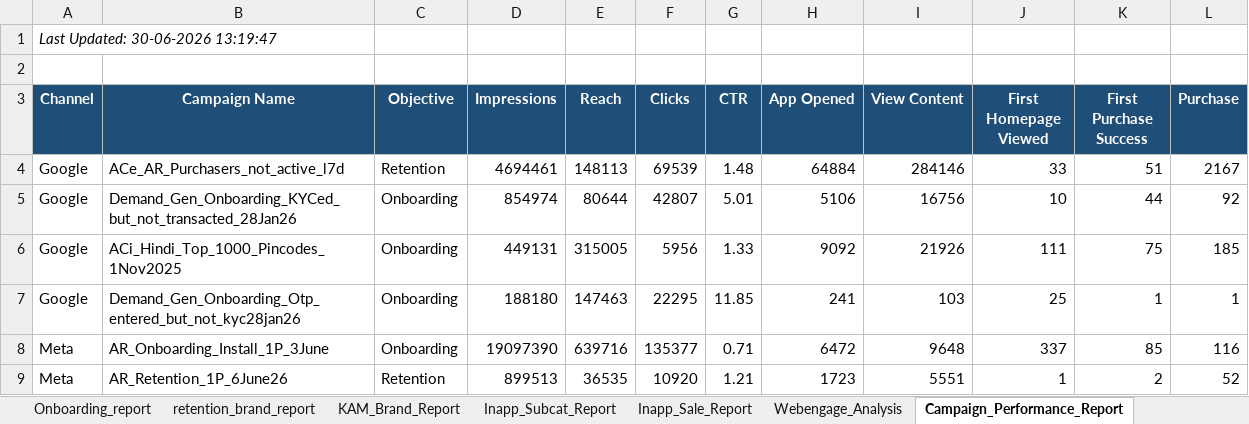
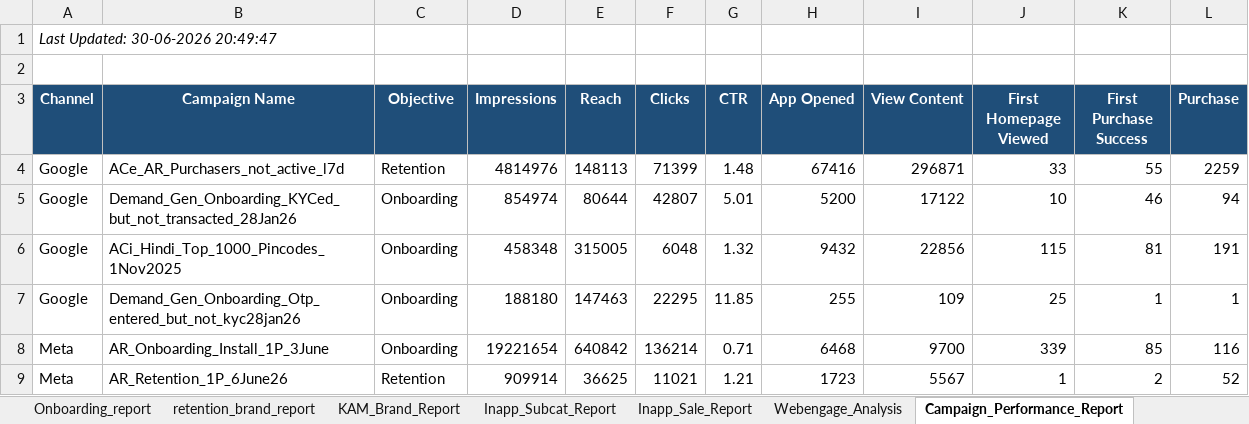
Before and after one commit to ankitbk-gm/auto_ads_report_bot, an Excel workbook: reports/Team Wise Cost.xlsx, sheet Campaign_Performance_Report, drawn as a sheet; only a part is shown; values as stored, in another font and other column widths than the file's, no borders; the diff covers the shown part only; the diff names each change by its address in the sheet, - before the commit and + after, or states it on an @@ line.

```diff
--- a/reports/Team Wise Cost.xlsx (sheet Campaign_Performance_Report)
+++ b/reports/Team Wise Cost.xlsx (sheet Campaign_Performance_Report)
-A1 (Channel): Last Updated: 30-06-2026 13:19:47
+A1 (Channel): Last Updated: 30-06-2026 20:49:47
-D4 (Impressions): 4694461
+D4 (Impressions): 4814976
-F4 (Clicks): 69539
+F4 (Clicks): 71399
-H4 (App Opened): 64884
+H4 (App Opened): 67416
-I4 (View Content): 284146
+I4 (View Content): 296871
-K4 (First Purchase Success): 51
+K4 (First Purchase Success): 55
-L4 (Purchase): 2167
+L4 (Purchase): 2259
-H5 (App Opened): 5106
+H5 (App Opened): 5200
-I5 (View Content): 16756
+I5 (View Content): 17122
-K5 (First Purchase Success): 44
+K5 (First Purchase Success): 46
-L5 (Purchase): 92
+L5 (Purchase): 94
-D6 (Impressions): 449131
+D6 (Impressions): 458348
-F6 (Clicks): 5956
+F6 (Clicks): 6048
-G6 (CTR): 1.33
+G6 (CTR): 1.32
-H6 (App Opened): 9092
+H6 (App Opened): 9432
-I6 (View Content): 21926
+I6 (View Content): 22856
-J6 (First Homepage Viewed): 111
+J6 (First Homepage Viewed): 115
-K6 (First Purchase Success): 75
+K6 (First Purchase Success): 81
-L6 (Purchase): 185
+L6 (Purchase): 191
-H7 (App Opened): 241
+H7 (App Opened): 255
-I7 (View Content): 103
+I7 (View Content): 109
-D8 (Impressions): 19097390
+D8 (Impressions): 19221654
-E8 (Reach): 639716
+E8 (Reach): 640842
-F8 (Clicks): 135377
+F8 (Clicks): 136214
-H8 (App Opened): 6472
+H8 (App Opened): 6468
-I8 (View Content): 9648
+I8 (View Content): 9700
-J8 (First Homepage Viewed): 337
+J8 (First Homepage Viewed): 339
-D9 (Impressions): 899513
+D9 (Impressions): 909914
-E9 (Reach): 36535
+E9 (Reach): 36625
-F9 (Clicks): 10920
+F9 (Clicks): 11021
-I9 (View Content): 5551
+I9 (View Content): 5567
```
Also changed, not shown: 16 edited cells elsewhere in this sheet, sheet retention_brand_report, sheet Onboarding_report, sheet KAM_Brand_Report, sheet Inapp_Sale_Report, sheet Inapp_Subcat_Report, sheet Webengage_Analysis.
